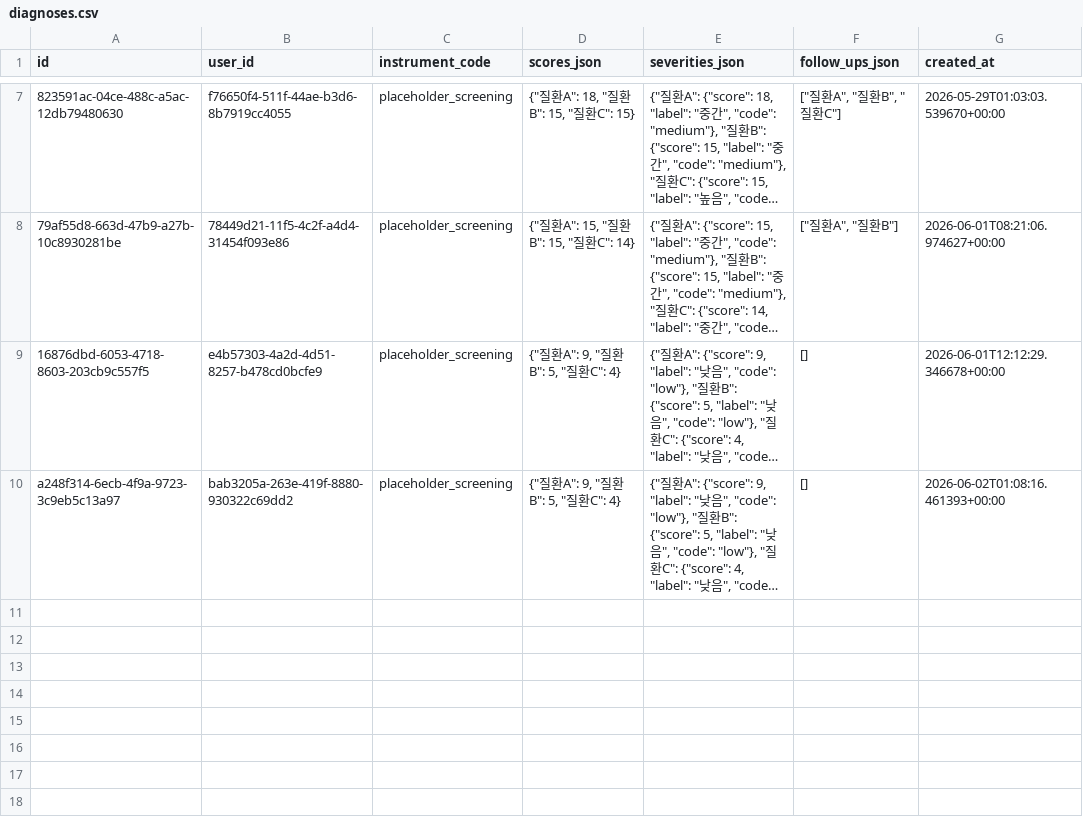
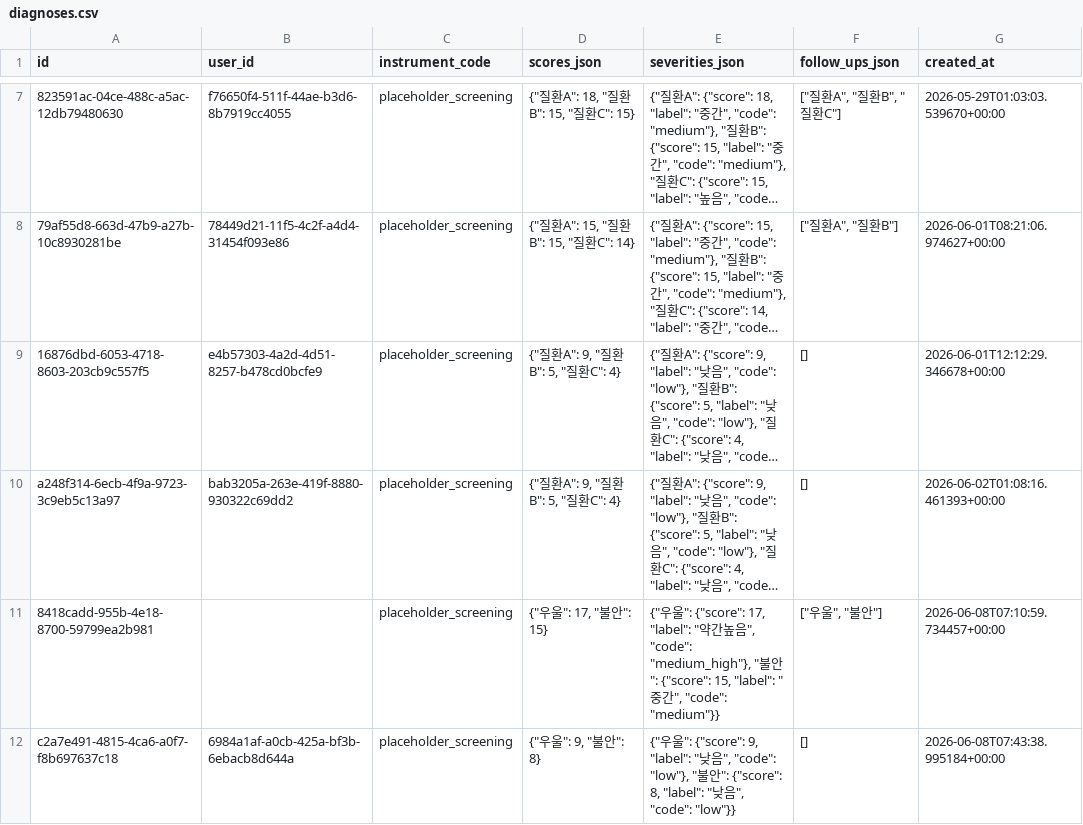
Before and after one commit to 020215iris-sys/Heartbeats, a CSV file: frontend/data/diagnoses.csv, drawn as a sheet; only a part is shown, gaps mark what is left out; long unchanged cells end in …; the diff names each change by its address in the sheet, - before the commit and + after, or states it on an @@ line.

```diff
--- a/frontend/data/diagnoses.csv
+++ b/frontend/data/diagnoses.csv
+row 11: 8418cadd-955b-4e18-8700-59799ea2b981 |  | placeholder_screening | {"우울": 17, "불안": 15} | {"우울": {"score": 17, "label": "약간높음", "code": "medium_high"}, "불안": {"score": 15, "label": "중간", "code": "medium"}} | ["우울", "불안"] | 2026-06-08T07:10:59.734457+00:00
+row 12: c2a7e491-4815-4ca6-a0f7-f8b697637c18 | 6984a1af-a0cb-425a-bf3b-6ebacb8d644a | placeholder_screening | {"우울": 9, "불안": 8} | {"우울": {"score": 9, "label": "낮음", "code": "low"}, "불안": {"score": 8, "label": "낮음", "code": "low"}} | [] | 2026-06-08T07:43:38.995184+00:00
```
Also changed, not shown: 2 other files.
